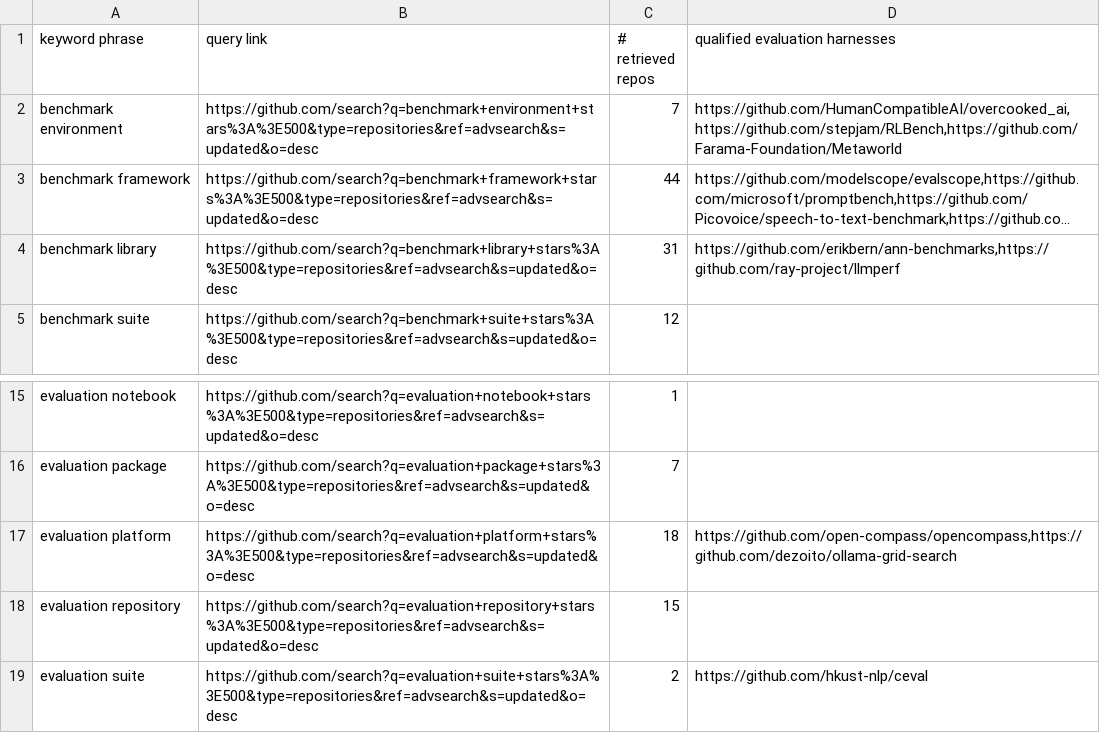
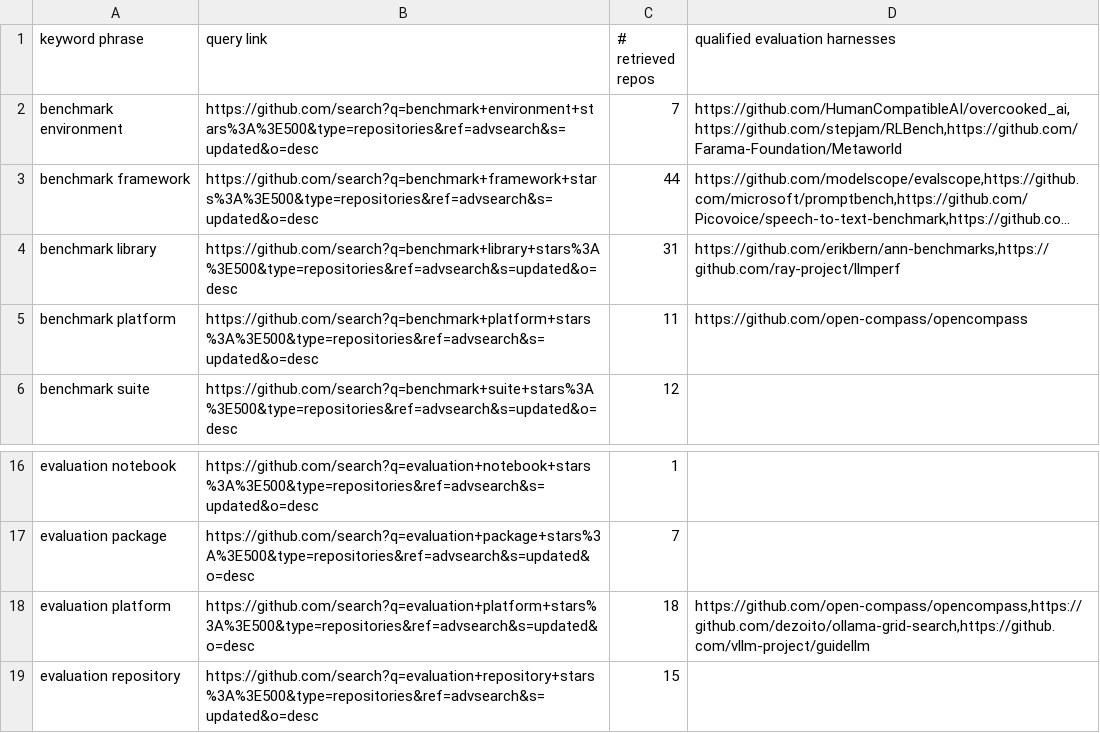
Before and after one commit to zhimin-z/EvalEng, a CSV file: data/evaluation_harness_search.csv, drawn as a sheet; only a part is shown, gaps mark what is left out; the shorter side is filled out with more unchanged rows; long unchanged cells end in …; addresses are those after the commit; the diff names each change by its address in the sheet, - before the commit and + after, or states it on an @@ line.

```diff
--- a/data/evaluation_harness_search.csv
+++ b/data/evaluation_harness_search.csv
+row 5: benchmark platform | https://github.com/search?q=benchmark+platform+stars%3A%3E500&type=repositories&ref=advsearch&s=updated&o=desc | 11 | https://github.com/open-compass/opencompass
-D18 (qualified evaluation harnesses): https://github.com/open-compass/opencompass,https://github.com/dezoito/ollama-grid-search
+D18 (qualified evaluation harnesses): https://github.com/open-compass/opencompass,https://github.com/dezoito/ollama-grid-search,https://github.com/vllm-project/guidellm
```
Also changed, not shown: data/evaluation_harness_metadata.csv, 5 other files.
